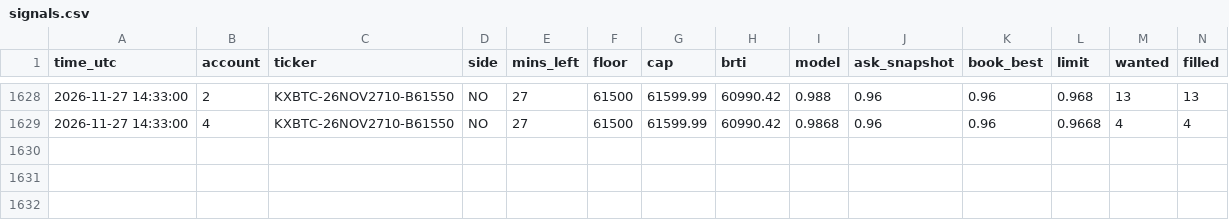
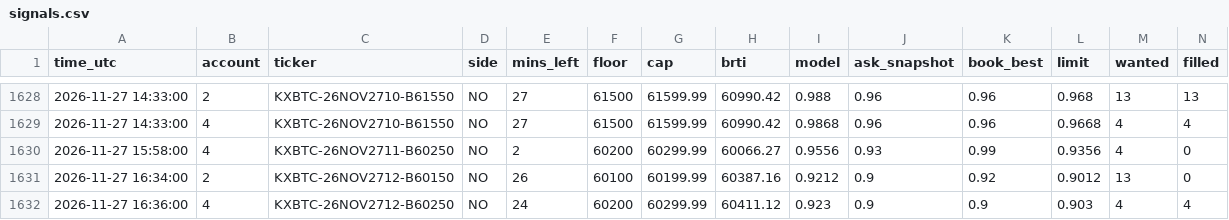
Before and after one commit to emmabuilders-ui/kalshi-btc-bot, a CSV file: range5/signals.csv, drawn as a sheet; only a part is shown, gaps mark what is left out; rows hold the shown columns only; the diff names each change by its address in the sheet, - before the commit and + after, or states it on an @@ line.

Commit message:
range paper log 2026-11-27 16:51

```diff
--- a/range5/signals.csv
+++ b/range5/signals.csv
+row 1630: 2026-11-27 15:58:00 | 4 | KXBTC-26NOV2711-B60250 | NO | 2 | 60200 | 60299.99 | 60066.27 | 0.9556 | 0.93 | 0.99 | 0.9356 | 4 | 0
+row 1631: 2026-11-27 16:34:00 | 2 | KXBTC-26NOV2712-B60150 | NO | 26 | 60100 | 60199.99 | 60387.16 | 0.9212 | 0.9 | 0.92 | 0.9012 | 13 | 0
+row 1632: 2026-11-27 16:36:00 | 4 | KXBTC-26NOV2712-B60250 | NO | 24 | 60200 | 60299.99 | 60411.12 | 0.923 | 0.9 | 0.9 | 0.903 | 4 | 4
```
Also changed, not shown: 3 other files.
